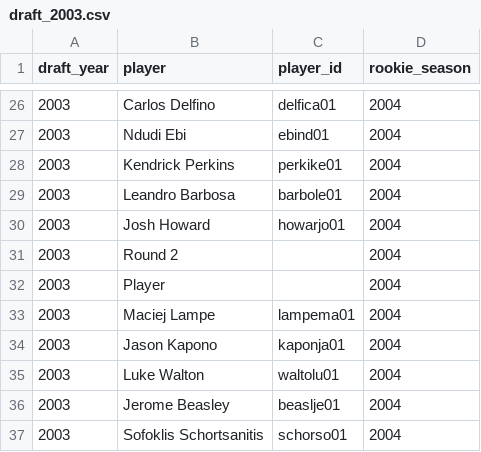
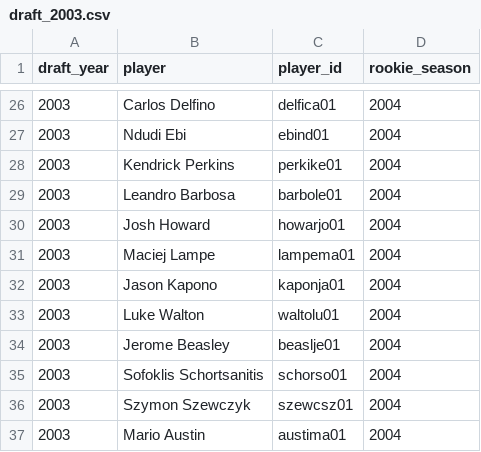
Before and after one commit to matthewellishanson/rookie-class-analysis, a CSV file: assets/drafts/draft_2003.csv, drawn as a sheet; only a part is shown, gaps mark what is left out; the shorter side is filled out with more unchanged rows.

```diff
--- a/assets/drafts/draft_2003.csv
+++ b/assets/drafts/draft_2003.csv
@@ -30,4 +30,2 @@ draft_year,player,player_id,rookie_season
 2003,Josh Howard,howarjo01,2004
-2003,Round 2,,2004
-2003,Player,,2004
 2003,Maciej Lampe,lampema01,2004
```
Also changed, not shown: assets/drafts/draft_2000.csv, assets/drafts/draft_2001.csv, 3 other files.
